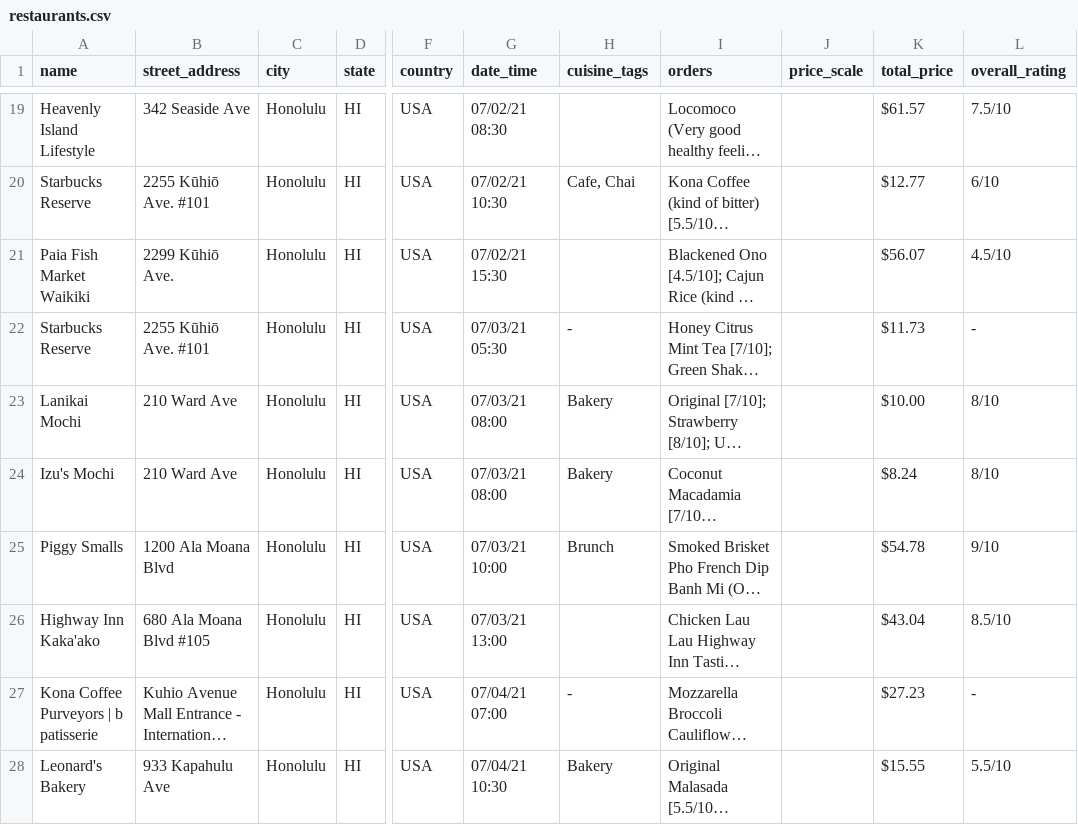
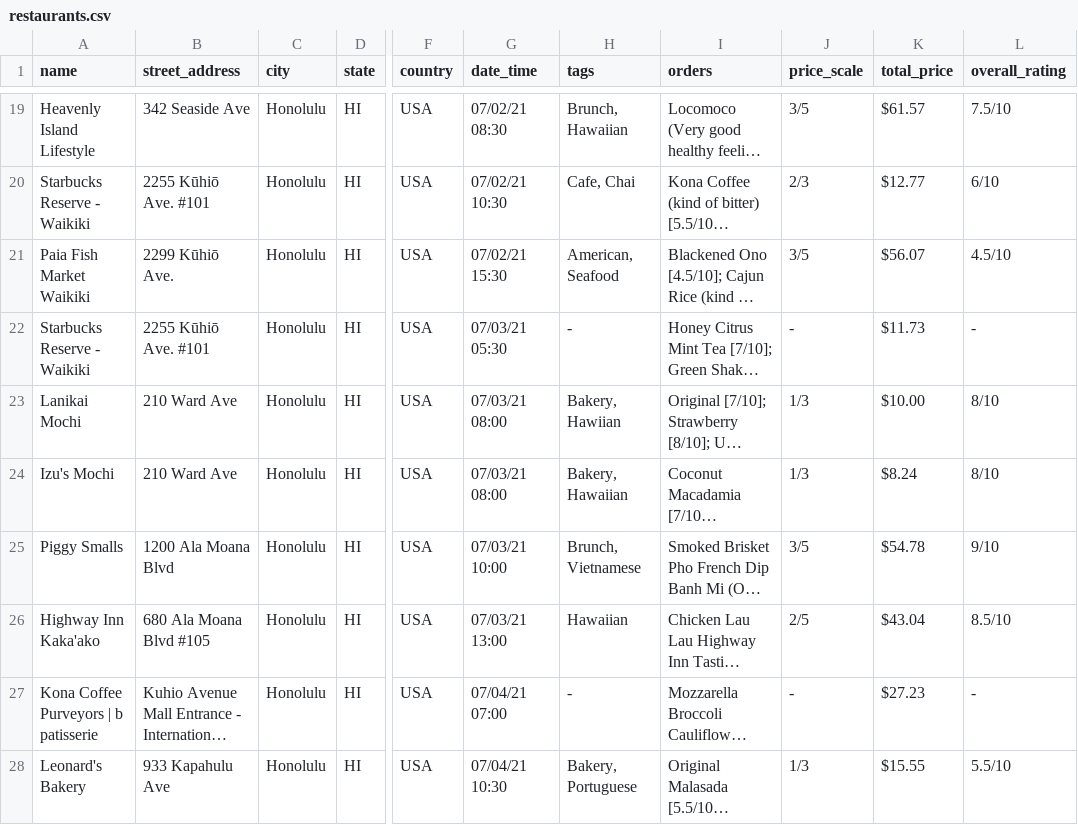
Before and after one commit to duneblum/travel, a CSV file: src/scripts/www/restaurants.csv, drawn as a sheet; only a part is shown, gaps mark what is left out; long unchanged cells end in …; the diff covers the shown part only; the diff names each change by its address in the sheet, - before the commit and + after, or states it on an @@ line.

```diff
--- a/src/scripts/www/restaurants.csv
+++ b/src/scripts/www/restaurants.csv
-H1: cuisine_tags
+H1: tags
-H19 (tags): (empty)
+H19 (tags): Brunch, Hawaiian
-J19 (price_scale): (empty)
+J19 (price_scale): 3/5
-A20 (name): Starbucks Reserve
+A20 (name): Starbucks Reserve - Waikiki
-J20 (price_scale): (empty)
+J20 (price_scale): 2/3
-H21 (tags): (empty)
+H21 (tags): American, Seafood
-J21 (price_scale): (empty)
+J21 (price_scale): 3/5
-A22 (name): Starbucks Reserve
+A22 (name): Starbucks Reserve - Waikiki
-J22 (price_scale): (empty)
+J22 (price_scale): -
-H23 (tags): Bakery
+H23 (tags): Bakery, Hawiian
-J23:J24 (price_scale): (empty)
+J23:J24 (price_scale): 1/3
-H24 (tags): Bakery
+H24 (tags): Bakery, Hawaiian
-H25 (tags): Brunch
+H25 (tags): Brunch, Vietnamese
-J25 (price_scale): (empty)
+J25 (price_scale): 3/5
-H26 (tags): (empty)
+H26 (tags): Hawaiian
-J26 (price_scale): (empty)
+J26 (price_scale): 2/5
-J27 (price_scale): (empty)
+J27 (price_scale): -
-H28 (tags): Bakery
+H28 (tags): Bakery, Portuguese
-J28 (price_scale): (empty)
+J28 (price_scale): 1/3
```
Also changed, not shown: 1 added row and 111 edited cells elsewhere in this file, src/scripts/www/hotels.csv, src/scripts/www/supermarkets.csv, 14 other files.
